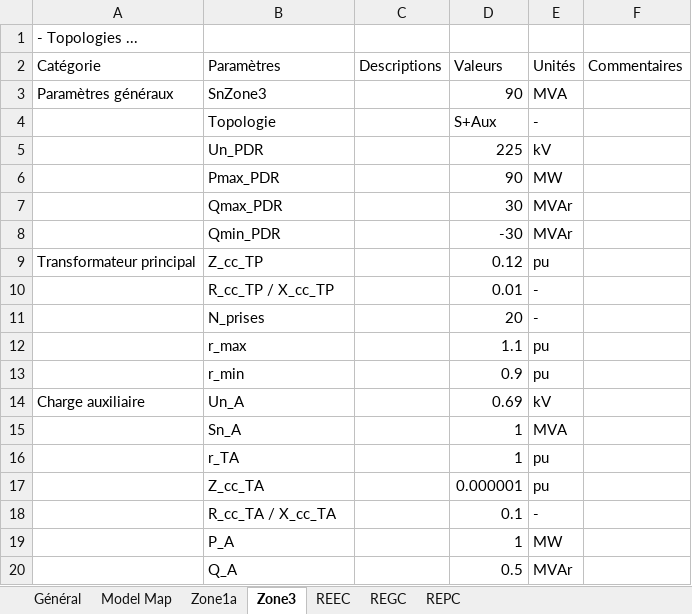
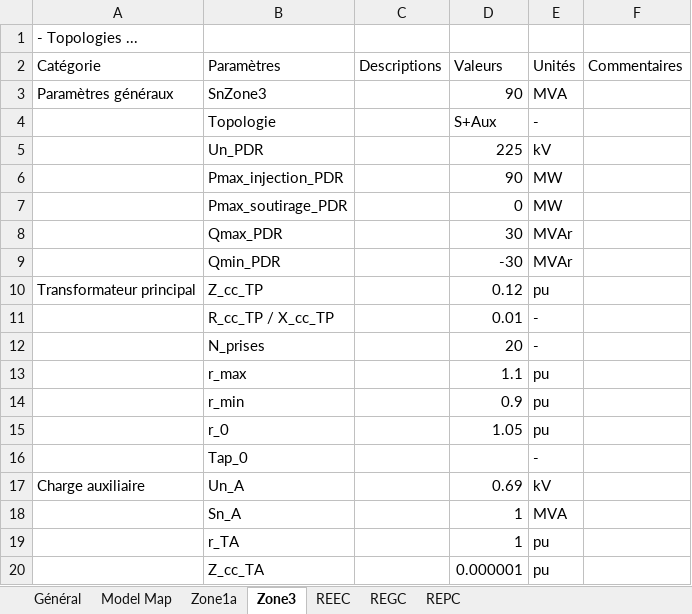
Before and after one commit to dynawo/dyn-grid-compliance-verification, an Excel workbook: tools/dynawo_inputs/examples/WECCSample_full.xlsx, sheet Zone3, drawn as a sheet; only a part is shown; the shorter side is filled out with more unchanged rows; values as stored, in another font and other column widths than the file's, no borders; the diff names each change by its address in the sheet, - before the commit and + after, or states it on an @@ line.

```diff
--- a/tools/dynawo_inputs/examples/WECCSample_full.xlsx (sheet Zone3)
+++ b/tools/dynawo_inputs/examples/WECCSample_full.xlsx (sheet Zone3)
-B6 (Paramètres): Pmax_PDR
+B6 (Paramètres): Pmax_injection_PDR
+row 7:  | Pmax_soutirage_PDR |  | 0 | MW
+row 15:  | r_0 |  | 1.05 | pu
+row 16:  | Tap_0 |  |  | -
```
Also changed, not shown: sheet Zone1a, 7 other files.
